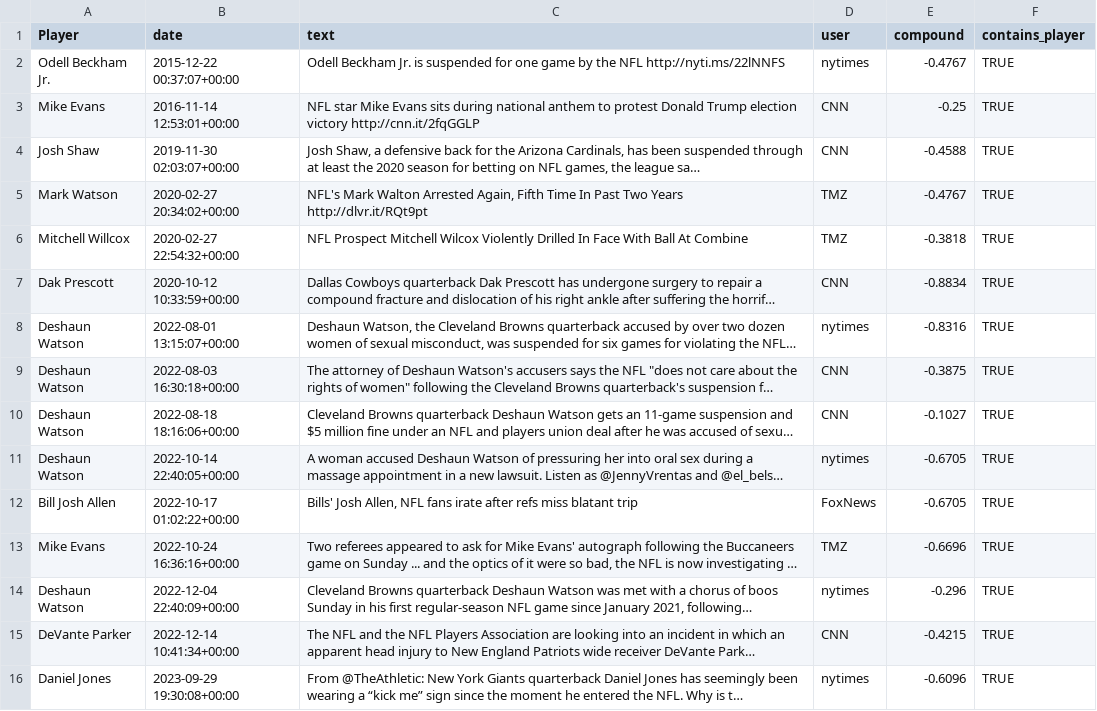
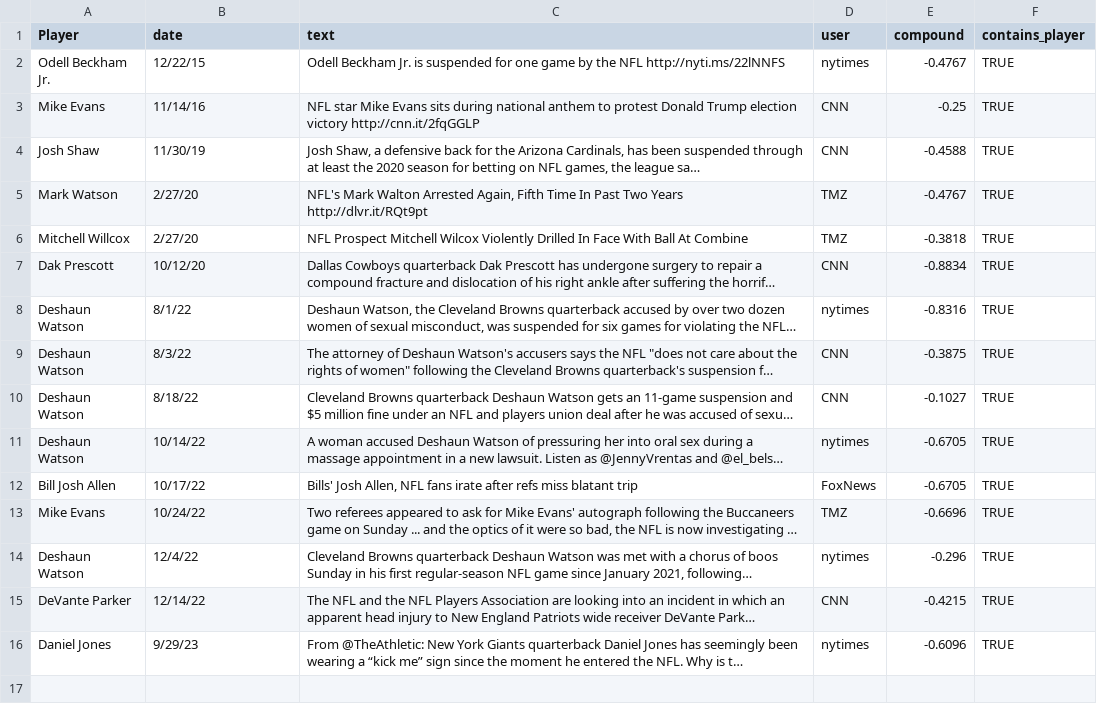
Before and after one commit to siakhorsand/Scandal-Effect-on-Athletic-Performance, a CSV file: NFL_tweets_2.csv, drawn as a sheet; long unchanged cells end in …; the diff names each change by its address in the sheet, - before the commit and + after, or states it on an @@ line.

Commit message:
Add files via upload

```diff
--- a/NFL_tweets_2.csv
+++ b/NFL_tweets_2.csv
-B2 (date): 2015-12-22 00:37:07+00:00
+B2 (date): 12/22/15
-B3 (date): 2016-11-14 12:53:01+00:00
+B3 (date): 11/14/16
-B4 (date): 2019-11-30 02:03:07+00:00
+B4 (date): 11/30/19
-B5 (date): 2020-02-27 20:34:02+00:00
+B5 (date): 2/27/20
-B6 (date): 2020-02-27 22:54:32+00:00
+B6 (date): 2/27/20
-B7 (date): 2020-10-12 10:33:59+00:00
+B7 (date): 10/12/20
-B8 (date): 2022-08-01 13:15:07+00:00
+B8 (date): 8/1/22
-B9 (date): 2022-08-03 16:30:18+00:00
+B9 (date): 8/3/22
-B10 (date): 2022-08-18 18:16:06+00:00
+B10 (date): 8/18/22
-B11 (date): 2022-10-14 22:40:05+00:00
+B11 (date): 10/14/22
-B12 (date): 2022-10-17 01:02:22+00:00
+B12 (date): 10/17/22
-B13 (date): 2022-10-24 16:36:16+00:00
+B13 (date): 10/24/22
-B14 (date): 2022-12-04 22:40:09+00:00
+B14 (date): 12/4/22
-B15 (date): 2022-12-14 10:41:34+00:00
+B15 (date): 12/14/22
-B16 (date): 2023-09-29 19:30:08+00:00
+B16 (date): 9/29/23
```
